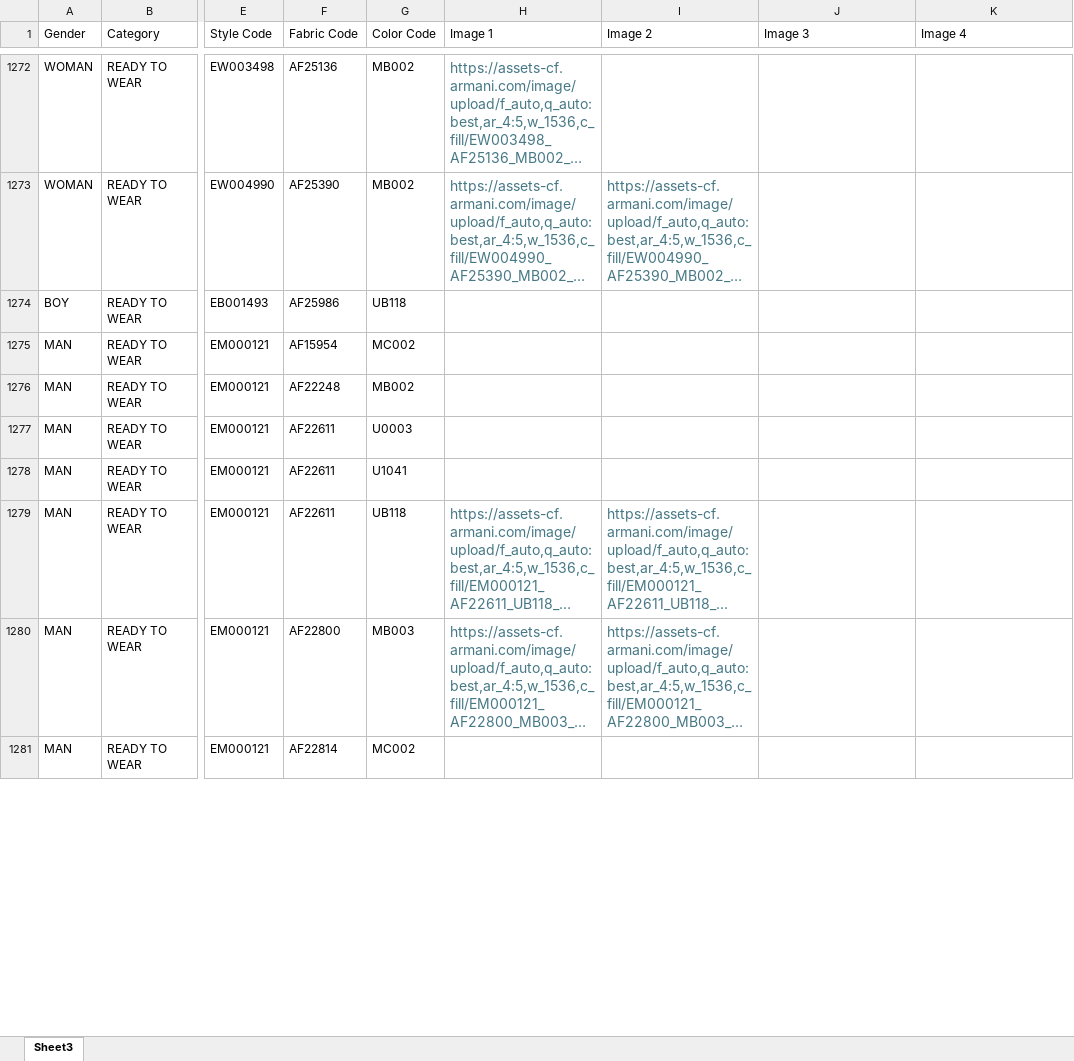
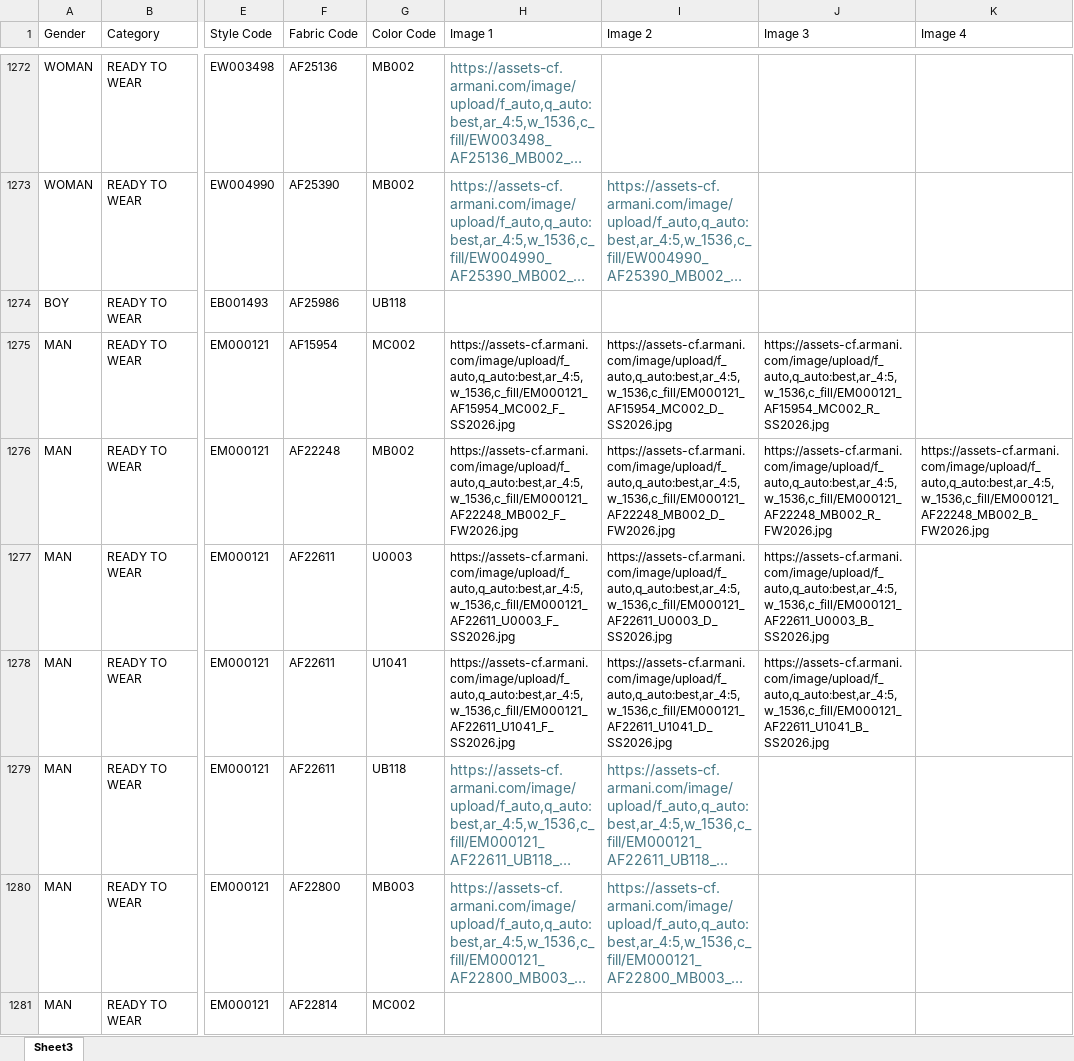
Before and after one commit to Armani-BAH/armani-site, an Excel workbook: data/armani_styles.xlsx, sheet Sheet3, drawn as a sheet; only a part is shown, gaps mark what is left out; long unchanged cells end in …; values as stored, in another font and other column widths than the file's, no borders; the diff covers the shown part only; the diff names each change by its address in the sheet, - before the commit and + after, or states it on an @@ line.

```diff
--- a/data/armani_styles.xlsx (sheet Sheet3)
+++ b/data/armani_styles.xlsx (sheet Sheet3)
-H1275 (Image 1): (empty)
+H1275 (Image 1): https://assets-cf.armani.com/image/upload/f_auto,q_auto:best,ar_4:5,w_1536,c_fill/EM000121_AF15954_MC002_F_SS2026.jpg
-I1275 (Image 2): (empty)
+I1275 (Image 2): https://assets-cf.armani.com/image/upload/f_auto,q_auto:best,ar_4:5,w_1536,c_fill/EM000121_AF15954_MC002_D_SS2026.jpg
-J1275 (Image 3): (empty)
+J1275 (Image 3): https://assets-cf.armani.com/image/upload/f_auto,q_auto:best,ar_4:5,w_1536,c_fill/EM000121_AF15954_MC002_R_SS2026.jpg
-H1276 (Image 1): (empty)
+H1276 (Image 1): https://assets-cf.armani.com/image/upload/f_auto,q_auto:best,ar_4:5,w_1536,c_fill/EM000121_AF22248_MB002_F_FW2026.jpg
-I1276 (Image 2): (empty)
+I1276 (Image 2): https://assets-cf.armani.com/image/upload/f_auto,q_auto:best,ar_4:5,w_1536,c_fill/EM000121_AF22248_MB002_D_FW2026.jpg
-J1276 (Image 3): (empty)
+J1276 (Image 3): https://assets-cf.armani.com/image/upload/f_auto,q_auto:best,ar_4:5,w_1536,c_fill/EM000121_AF22248_MB002_R_FW2026.jpg
-K1276 (Image 4): (empty)
+K1276 (Image 4): https://assets-cf.armani.com/image/upload/f_auto,q_auto:best,ar_4:5,w_1536,c_fill/EM000121_AF22248_MB002_B_FW2026.jpg
-H1277 (Image 1): (empty)
+H1277 (Image 1): https://assets-cf.armani.com/image/upload/f_auto,q_auto:best,ar_4:5,w_1536,c_fill/EM000121_AF22611_U0003_F_SS2026.jpg
-I1277 (Image 2): (empty)
+I1277 (Image 2): https://assets-cf.armani.com/image/upload/f_auto,q_auto:best,ar_4:5,w_1536,c_fill/EM000121_AF22611_U0003_D_SS2026.jpg
-J1277 (Image 3): (empty)
+J1277 (Image 3): https://assets-cf.armani.com/image/upload/f_auto,q_auto:best,ar_4:5,w_1536,c_fill/EM000121_AF22611_U0003_B_SS2026.jpg
-H1278 (Image 1): (empty)
+H1278 (Image 1): https://assets-cf.armani.com/image/upload/f_auto,q_auto:best,ar_4:5,w_1536,c_fill/EM000121_AF22611_U1041_F_SS2026.jpg
-I1278 (Image 2): (empty)
+I1278 (Image 2): https://assets-cf.armani.com/image/upload/f_auto,q_auto:best,ar_4:5,w_1536,c_fill/EM000121_AF22611_U1041_D_SS2026.jpg
-J1278 (Image 3): (empty)
+J1278 (Image 3): https://assets-cf.armani.com/image/upload/f_auto,q_auto:best,ar_4:5,w_1536,c_fill/EM000121_AF22611_U1041_B_SS2026.jpg
```
Also changed, not shown: 613 edited cells elsewhere in this sheet, 2 other files.
